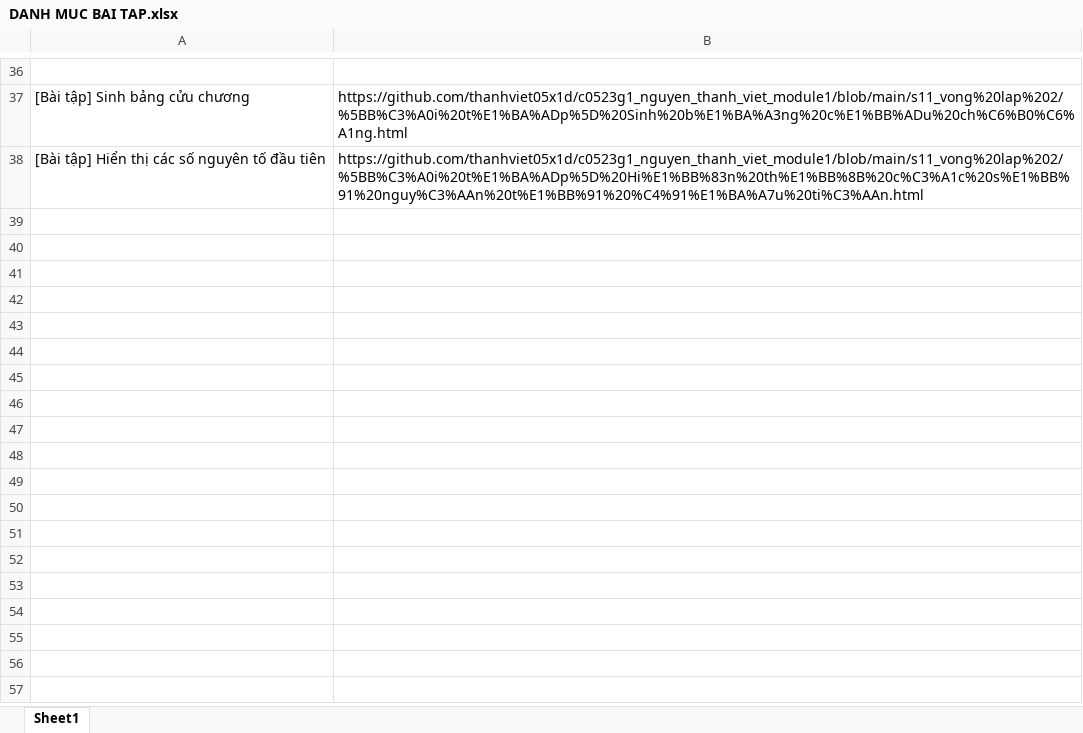
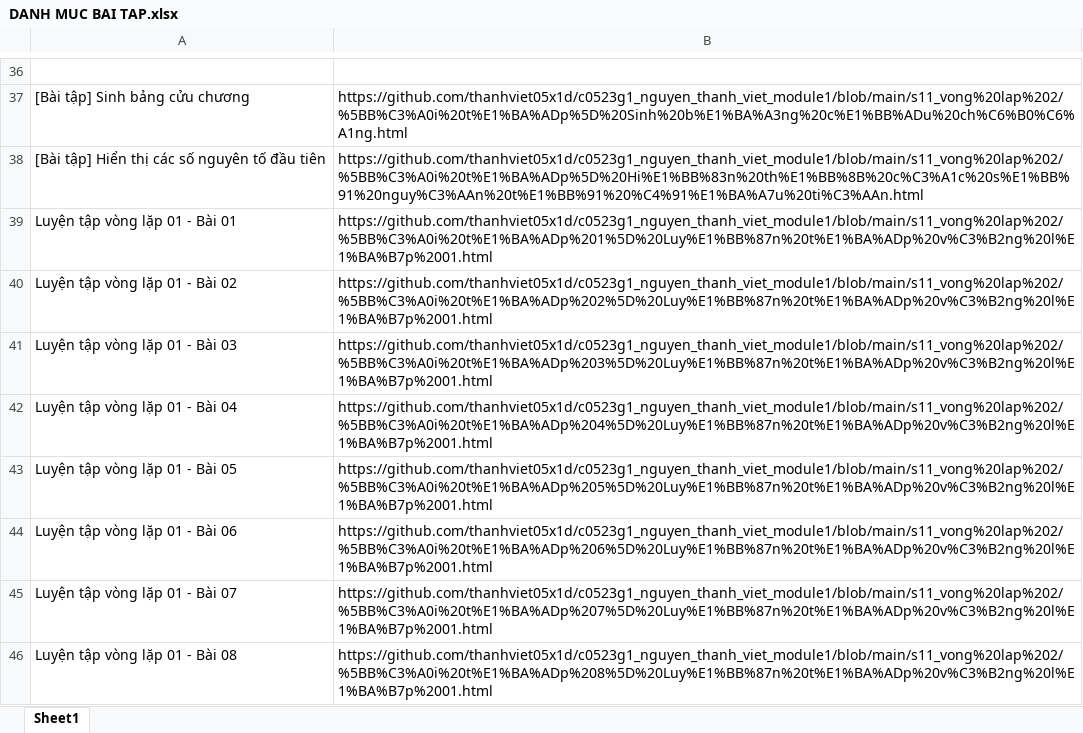
Before and after one commit to thanhviet05x1d/c0523g1_nguyen_thanh_viet_module1, an Excel workbook: DANH MUC BAI TAP.xlsx, sheet Sheet1, drawn as a sheet; only a part is shown, gaps mark what is left out; values as stored, in another font and other column widths than the file's, no borders; the diff names each change by its address in the sheet, - before the commit and + after, or states it on an @@ line.

```diff
--- a/DANH MUC BAI TAP.xlsx (sheet Sheet1)
+++ b/DANH MUC BAI TAP.xlsx (sheet Sheet1)
+row 39: Luyện tập vòng lặp 01 - Bài 01 | https://github.com/thanhviet05x1d/c0523g1_nguyen_thanh_viet_module1/blob/main/s11_vong%20lap%202/%5BB%C3%A0i%20t%E1%BA%ADp%201%5D%20Luy%E1%BB%87n%20t%E1%BA%ADp%20v%C3%B2ng%20l%E1%BA%B7p%2001.html
+row 40: Luyện tập vòng lặp 01 - Bài 02 | https://github.com/thanhviet05x1d/c0523g1_nguyen_thanh_viet_module1/blob/main/s11_vong%20lap%202/%5BB%C3%A0i%20t%E1%BA%ADp%202%5D%20Luy%E1%BB%87n%20t%E1%BA%ADp%20v%C3%B2ng%20l%E1%BA%B7p%2001.html
+row 41: Luyện tập vòng lặp 01 - Bài 03 | https://github.com/thanhviet05x1d/c0523g1_nguyen_thanh_viet_module1/blob/main/s11_vong%20lap%202/%5BB%C3%A0i%20t%E1%BA%ADp%203%5D%20Luy%E1%BB%87n%20t%E1%BA%ADp%20v%C3%B2ng%20l%E1%BA%B7p%2001.html
+row 42: Luyện tập vòng lặp 01 - Bài 04 | https://github.com/thanhviet05x1d/c0523g1_nguyen_thanh_viet_module1/blob/main/s11_vong%20lap%202/%5BB%C3%A0i%20t%E1%BA%ADp%204%5D%20Luy%E1%BB%87n%20t%E1%BA%ADp%20v%C3%B2ng%20l%E1%BA%B7p%2001.html
+row 43: Luyện tập vòng lặp 01 - Bài 05 | https://github.com/thanhviet05x1d/c0523g1_nguyen_thanh_viet_module1/blob/main/s11_vong%20lap%202/%5BB%C3%A0i%20t%E1%BA%ADp%205%5D%20Luy%E1%BB%87n%20t%E1%BA%ADp%20v%C3%B2ng%20l%E1%BA%B7p%2001.html
+row 44: Luyện tập vòng lặp 01 - Bài 06 | https://github.com/thanhviet05x1d/c0523g1_nguyen_thanh_viet_module1/blob/main/s11_vong%20lap%202/%5BB%C3%A0i%20t%E1%BA%ADp%206%5D%20Luy%E1%BB%87n%20t%E1%BA%ADp%20v%C3%B2ng%20l%E1%BA%B7p%2001.html
+row 45: Luyện tập vòng lặp 01 - Bài 07 | https://github.com/thanhviet05x1d/c0523g1_nguyen_thanh_viet_module1/blob/main/s11_vong%20lap%202/%5BB%C3%A0i%20t%E1%BA%ADp%207%5D%20Luy%E1%BB%87n%20t%E1%BA%ADp%20v%C3%B2ng%20l%E1%BA%B7p%2001.html
+row 46: Luyện tập vòng lặp 01 - Bài 08 | https://github.com/thanhviet05x1d/c0523g1_nguyen_thanh_viet_module1/blob/main/s11_vong%20lap%202/%5BB%C3%A0i%20t%E1%BA%ADp%208%5D%20Luy%E1%BB%87n%20t%E1%BA%ADp%20v%C3%B2ng%20l%E1%BA%B7p%2001.html
```
Also changed, not shown: 5 other files.
